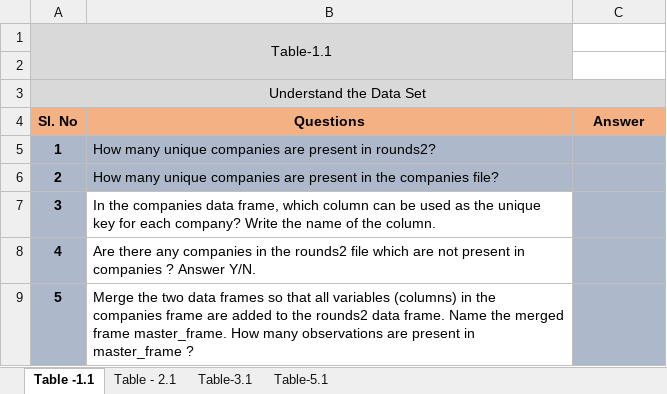
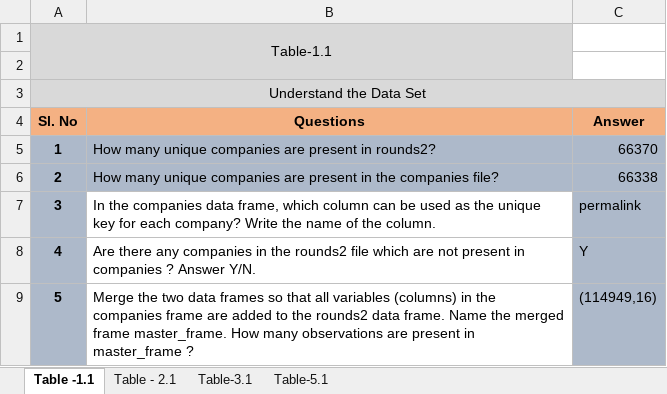
Before and after one commit to vamsigp/IIIT-B, an Excel workbook: 1. Statistics and Machine Learning/4. Investment Assignment/Investments.xlsx, sheet Table -1.1, drawn as a sheet; values as stored, in another font and other column widths than the file's, no borders; conditional formats not drawn; the diff names each change by its address in the sheet, - before the commit and + after, or states it on an @@ line.

Commit message:
checkpoint - 1
checkpoint - 1

```diff
--- a/1. Statistics and Machine Learning/4. Investment Assignment/Investments.xlsx (sheet Table -1.1)
+++ b/1. Statistics and Machine Learning/4. Investment Assignment/Investments.xlsx (sheet Table -1.1)
-C5 (Answer): (empty)
+C5 (Answer): 66370
-C6 (Answer): (empty)
+C6 (Answer): 66338
-C7 (Answer): (empty)
+C7 (Answer): permalink
-C8 (Answer): (empty)
+C8 (Answer): Y
-C9 (Answer): (empty)
+C9 (Answer): (114949,16)
```
